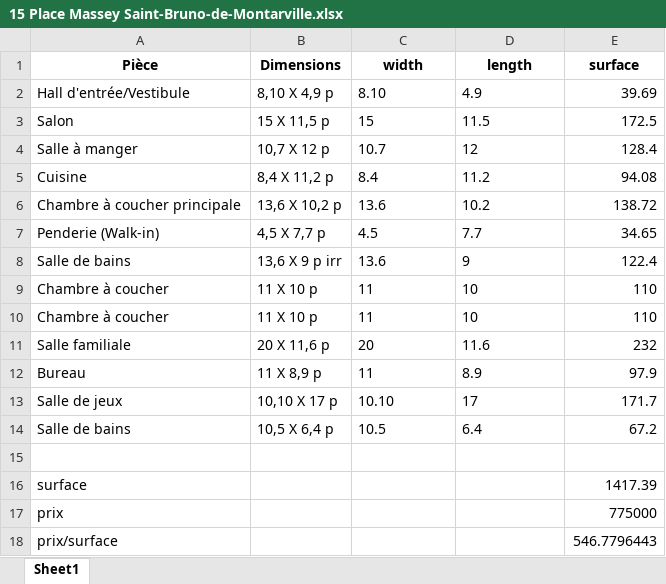
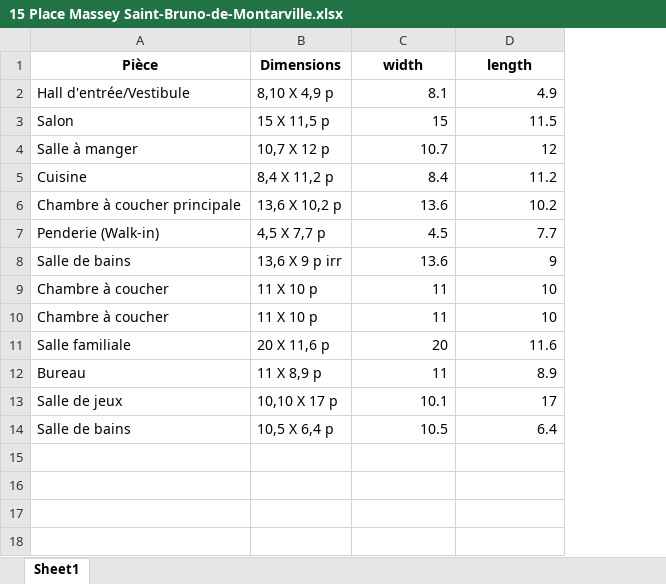
Before and after one commit to simonprudhomme/centris-habitable-area, an Excel workbook: data/15 Place Massey Saint-Bruno-de-Montarville.xlsx, sheet Sheet1, drawn as a sheet; values as stored, in another font and other column widths than the file's, no borders; the diff names each change by its address in the sheet, - before the commit and + after, or states it on an @@ line.

```diff
--- a/data/15 Place Massey Saint-Bruno-de-Montarville.xlsx (sheet Sheet1)
+++ b/data/15 Place Massey Saint-Bruno-de-Montarville.xlsx (sheet Sheet1)
-column E (surface), rows 2-14: 39.69 | 172.5 | 128.4 | 94.08 | 138.72 | 34.65 | 122.4 | 110 | 110 | 232 | 97.9 | 171.7 | 67.2
-C2 (width): 8.10
+C2 (width): 8.1
-D2 alignment: left
+D2 alignment: right
-C3:D12 alignment: left
+C3:D12 alignment: right
-C13 (width): 10.10
+C13 (width): 10.1
-D13 alignment: left
+D13 alignment: right
-C14:D14 alignment: left
+C14:D14 alignment: right
-row 15: (empty)
-row 16: surface |  |  |  | 1417.39
-row 17: prix |  |  |  | 775000
-row 18: prix/surface |  |  |  | 546.7796443
```
Also changed, not shown: 3 other files.
